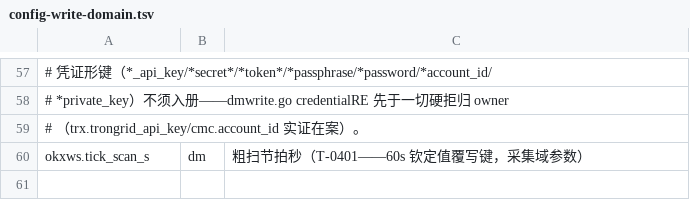
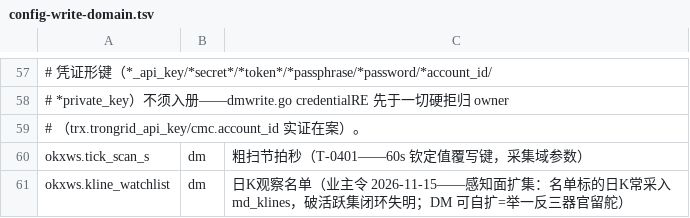
Before and after one commit to myfxlogs/o, a TSV file: scripts/config-write-domain.tsv, drawn as a sheet; only a part is shown, gaps mark what is left out; the diff names each change by its address in the sheet, - before the commit and + after, or states it on an @@ line.

Commit message:
[采集:日K观察名单并入回填扫集——破活跃集闭环失明]
业主令 2026-11-15：dirmom 评估宇宙=md_klines,klines 只回填活跃集
(在仓+在途提案+live 策略标的)→BTC/ETH 从无棒、结构性看不见,
方向评估只能评「已在交易什么」=闭环锁死。okxws.kline_watchlist
(dm 域 jsonb 列)并入 backfillSweep 扫集——名单标的日K常采,
主流币观察名单先配,扩集机制留举一反三器官自裁(DM 可自扩)。

坑处置: 感知面覆盖缺陷根修——非钱径(采集基建面),表驱桩测钉死
watchUnion 并入/幂等/空串语义。

```diff
--- a/scripts/config-write-domain.tsv
+++ b/scripts/config-write-domain.tsv
+row 61: okxws.kline_watchlist | dm | 日K观察名单（业主令 2026-11-15——感知面扩集：名单标的日K常采入 md_klines，破活跃集闭环失明；DM 可自扩=举一反三器官留舵）
```
Also changed, not shown: 3 other files.
